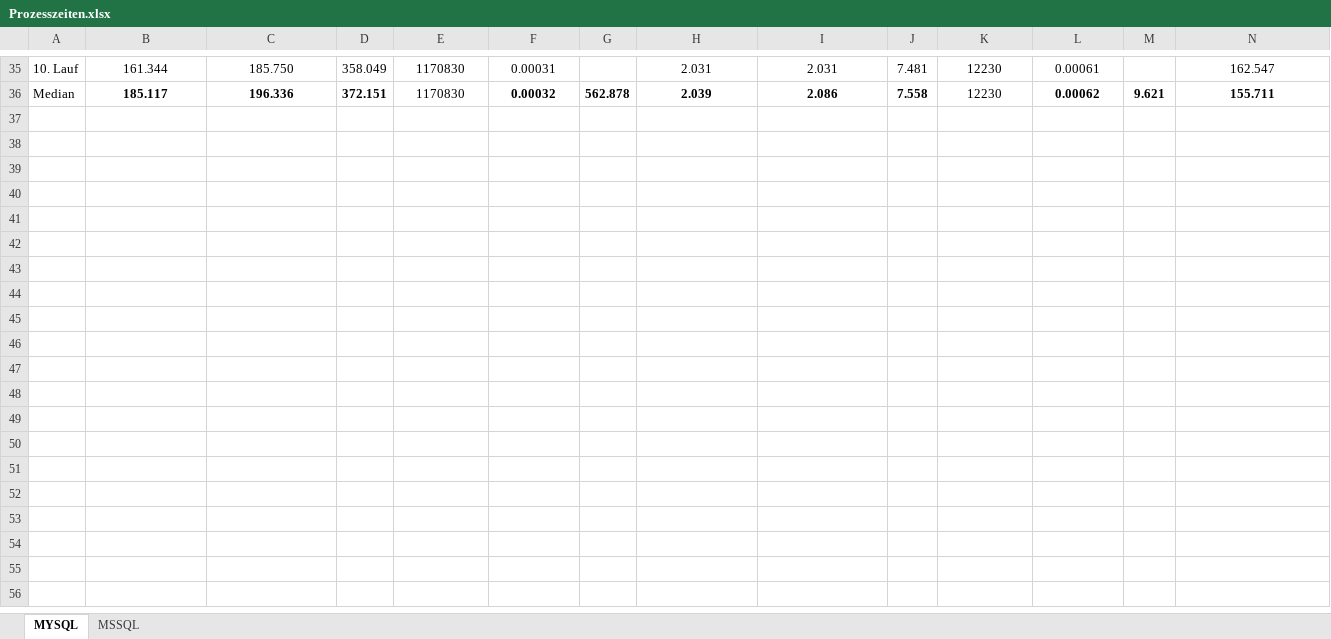
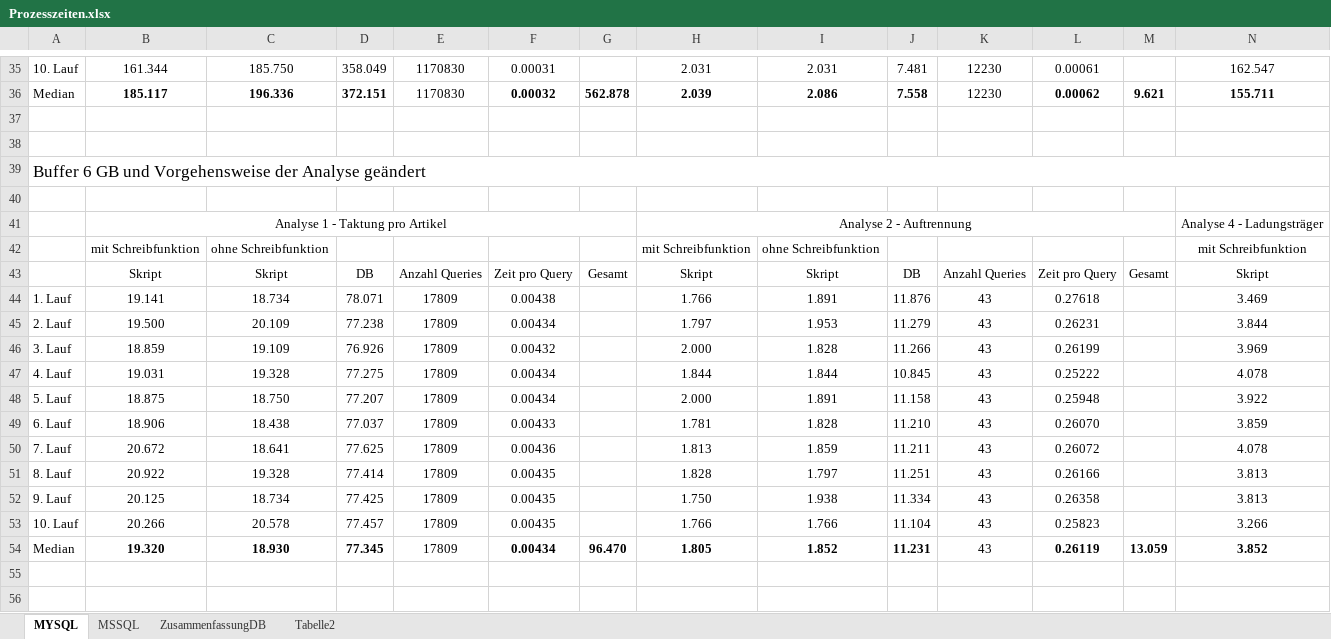
Before and after one commit to JuliusFaeustel/msdm, an Excel workbook: universal-relational/Prozesszeiten.xlsx, sheet MYSQL, drawn as a sheet; only a part is shown, gaps mark what is left out; values as stored, in another font and other column widths than the file's, no borders; charts and pictures not drawn; rows hold the shown columns only; the diff covers the shown part only; the diff names each change by its address in the sheet, - before the commit and + after, or states it on an @@ line.

```diff
--- a/universal-relational/Prozesszeiten.xlsx (sheet MYSQL)
+++ b/universal-relational/Prozesszeiten.xlsx (sheet MYSQL)
+sheet tab: ZusammenfassungDB
+sheet tab: Tabelle2
+row 37: (empty)
+row 38: (empty)
+row 39: Buffer 6 GB und Vorgehensweise der Analyse geändert
+row 40: (empty)
+row 41:  | Analyse 1 - Taktung pro Artikel |  |  |  |  |  | Analyse 2 - Auftrennung |  |  |  |  |  | Analyse 4 - Ladungsträger
+row 42:  | mit Schreibfunktion | ohne Schreibfunktion |  |  |  |  | mit Schreibfunktion | ohne Schreibfunktion |  |  |  |  | mit Schreibfunktion
+row 43:  | Skript | Skript | DB | Anzahl Queries | Zeit pro Query | Gesamt | Skript | Skript | DB | Anzahl Queries | Zeit pro Query | Gesamt | Skript
+row 44: 1. Lauf | 19.141 | 18.734 | 78.071 | 17809 | 0.00438 |  | 1.766 | 1.891 | 11.876 | 43 | 0.27618 |  | 3.469
+row 45: 2. Lauf | 19.500 | 20.109 | 77.238 | 17809 | 0.00434 |  | 1.797 | 1.953 | 11.279 | 43 | 0.26231 |  | 3.844
+row 46: 3. Lauf | 18.859 | 19.109 | 76.926 | 17809 | 0.00432 |  | 2.000 | 1.828 | 11.266 | 43 | 0.26199 |  | 3.969
+row 47: 4. Lauf | 19.031 | 19.328 | 77.275 | 17809 | 0.00434 |  | 1.844 | 1.844 | 10.845 | 43 | 0.25222 |  | 4.078
+row 48: 5. Lauf | 18.875 | 18.750 | 77.207 | 17809 | 0.00434 |  | 2.000 | 1.891 | 11.158 | 43 | 0.25948 |  | 3.922
+row 49: 6. Lauf | 18.906 | 18.438 | 77.037 | 17809 | 0.00433 |  | 1.781 | 1.828 | 11.210 | 43 | 0.26070 |  | 3.859
+row 50: 7. Lauf | 20.672 | 18.641 | 77.625 | 17809 | 0.00436 |  | 1.813 | 1.859 | 11.211 | 43 | 0.26072 |  | 4.078
+row 51: 8. Lauf | 20.922 | 19.328 | 77.414 | 17809 | 0.00435 |  | 1.828 | 1.797 | 11.251 | 43 | 0.26166 |  | 3.813
+row 52: 9. Lauf | 20.125 | 18.734 | 77.425 | 17809 | 0.00435 |  | 1.750 | 1.938 | 11.334 | 43 | 0.26358 |  | 3.813
+row 53: 10. Lauf | 20.266 | 20.578 | 77.457 | 17809 | 0.00435 |  | 1.766 | 1.766 | 11.104 | 43 | 0.25823 |  | 3.266
+row 54: Median | 19.320 | 18.930 | 77.345 | 17809 | 0.00434 | 96.470 | 1.805 | 1.852 | 11.231 | 43 | 0.26119 | 13.059 | 3.852
+row 55: (empty)
+row 56: (empty)
```
Also changed, not shown: 19 added rows, 26 edited cells, cell formats and merged cells elsewhere in this sheet, sheet MSSQL, formulas that keep their value, charts or pictures.
